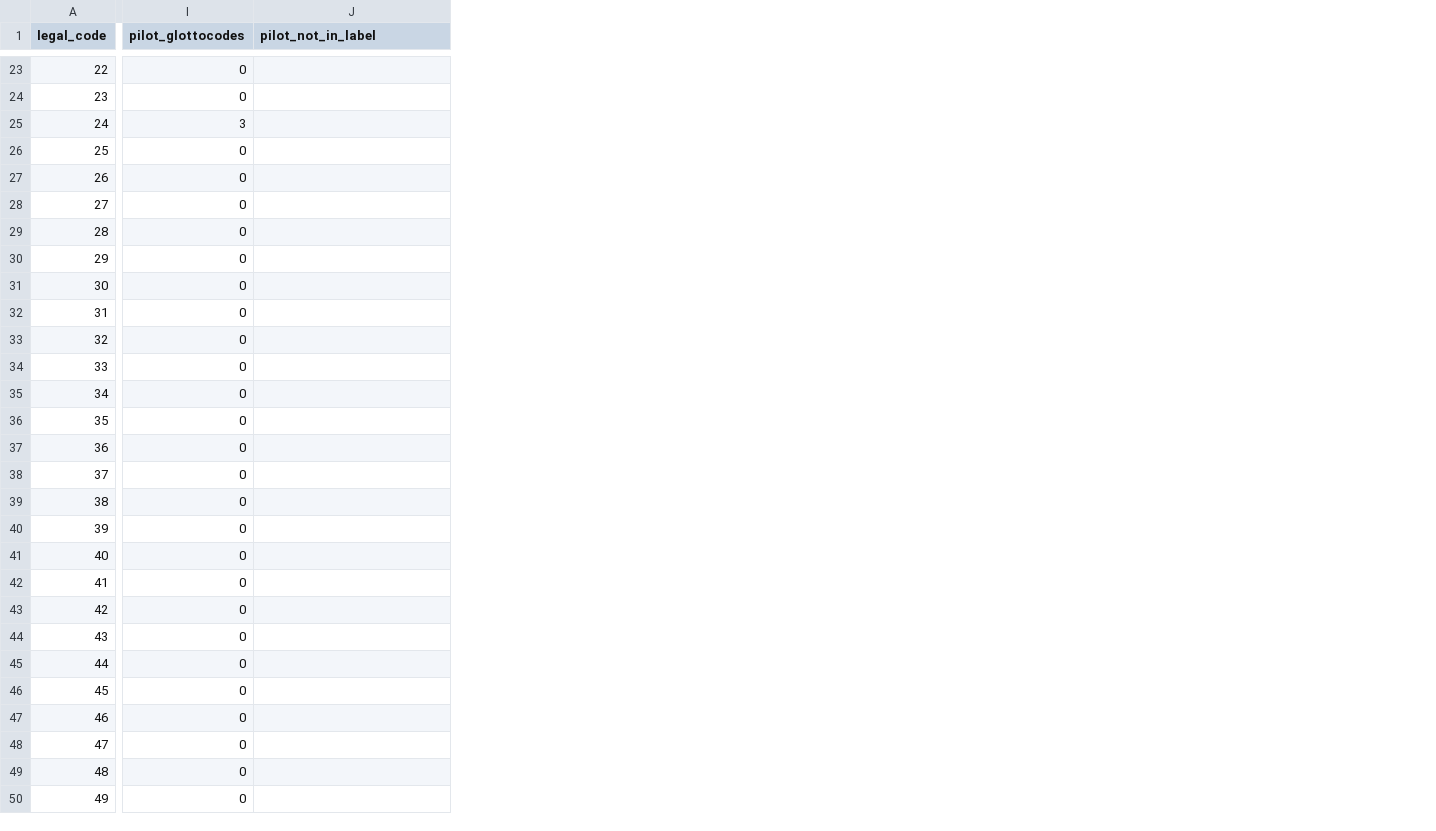
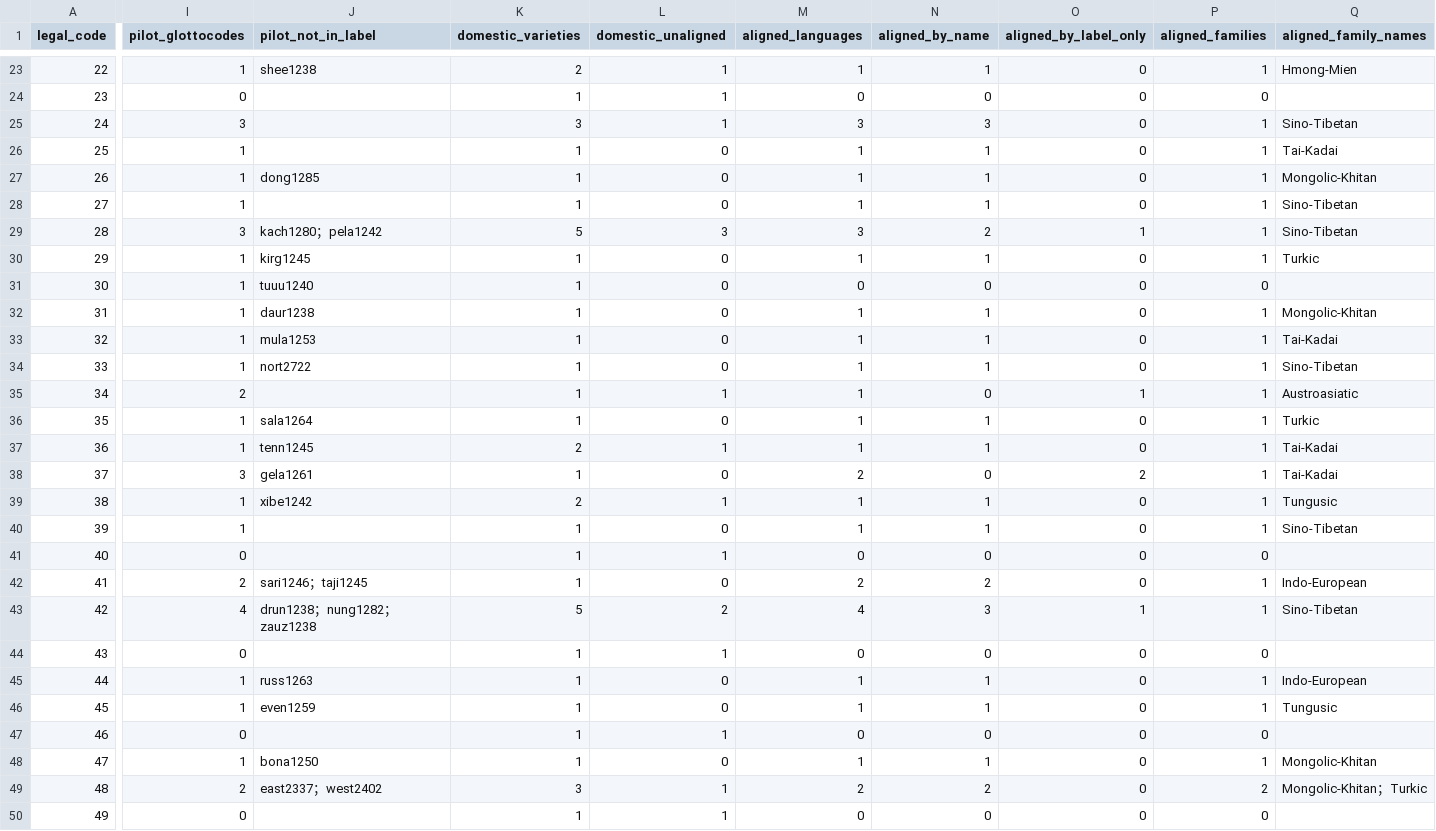
Before and after one commit to SamofPanini/Renew_56, a CSV file: outputs/indicators.csv, drawn as a sheet; only a part is shown, gaps mark what is left out; the diff covers the shown part only; the diff names each change by its address in the sheet, - before the commit and + after, or states it on an @@ line.

```diff
--- a/outputs/indicators.csv
+++ b/outputs/indicators.csv
+column K (domestic_varieties), rows 23-50: 2 | 1 | 3 | 1 | 1 | 1 | 5 | 1 | 1 | 1 | 1 | 1 | 1 | 1 | 2 | 1 | 2 | 1 | 1 | 1 | 5 | 1 | 1 | 1 | 1 | 1 | 3 | 1
+column L (domestic_unaligned), rows 23-50: 1 | 1 | 1 | 0 | 0 | 0 | 3 | 0 | 0 | 0 | 0 | 0 | 1 | 0 | 1 | 0 | 1 | 0 | 1 | 0 | 2 | 1 | 0 | 0 | 1 | 0 | 1 | 1
+column M (aligned_languages), rows 23-50: 1 | 0 | 3 | 1 | 1 | 1 | 3 | 1 | 0 | 1 | 1 | 1 | 1 | 1 | 1 | 2 | 1 | 1 | 0 | 2 | 4 | 0 | 1 | 1 | 0 | 1 | 2 | 0
+column N (aligned_by_name), rows 23-50: 1 | 0 | 3 | 1 | 1 | 1 | 2 | 1 | 0 | 1 | 1 | 1 | 0 | 1 | 1 | 0 | 1 | 1 | 0 | 2 | 3 | 0 | 1 | 1 | 0 | 1 | 2 | 0
+column O (aligned_by_label_only), rows 23-50: 0 | 0 | 0 | 0 | 0 | 0 | 1 | 0 | 0 | 0 | 0 | 0 | 1 | 0 | 0 | 2 | 0 | 0 | 0 | 0 | 1 | 0 | 0 | 0 | 0 | 0 | 0 | 0
+column P (aligned_families), rows 23-50: 1 | 0 | 1 | 1 | 1 | 1 | 1 | 1 | 0 | 1 | 1 | 1 | 1 | 1 | 1 | 1 | 1 | 1 | 0 | 1 | 1 | 0 | 1 | 1 | 0 | 1 | 2 | 0
+column Q (aligned_family_names), rows 23-49: Hmong-Mien |  | Sino-Tibetan | Tai-Kadai | Mongolic-Khitan | Sino-Tibetan | Sino-Tibetan | Turkic |  | Mongolic-Khitan | Tai-Kadai | Sino-Tibetan | Austroasiatic | Turkic | Tai-Kadai | Tai-Kadai | Tungusic | Sino-Tibetan |  | Indo-European | Sino-Tibetan |  | Indo-European | Tungusic |  | Mongolic-Khitan | Mongolic-Khitan；Turkic
-I23 (pilot_glottocodes): 0
+I23 (pilot_glottocodes): 1
-J23 (pilot_not_in_label): (empty)
+J23 (pilot_not_in_label): shee1238
-I26:I28 (pilot_glottocodes): 0
+I26:I28 (pilot_glottocodes): 1
-J27 (pilot_not_in_label): (empty)
+J27 (pilot_not_in_label): dong1285
-I29 (pilot_glottocodes): 0
+I29 (pilot_glottocodes): 3
-J29 (pilot_not_in_label): (empty)
+J29 (pilot_not_in_label): kach1280；pela1242
-I30:I34 (pilot_glottocodes): 0
+I30:I34 (pilot_glottocodes): 1
-J30 (pilot_not_in_label): (empty)
+J30 (pilot_not_in_label): kirg1245
-J31 (pilot_not_in_label): (empty)
+J31 (pilot_not_in_label): tuuu1240
-J32 (pilot_not_in_label): (empty)
+J32 (pilot_not_in_label): daur1238
-J33 (pilot_not_in_label): (empty)
+J33 (pilot_not_in_label): mula1253
-J34 (pilot_not_in_label): (empty)
+J34 (pilot_not_in_label): nort2722
-I35 (pilot_glottocodes): 0
+I35 (pilot_glottocodes): 2
-I36:I37 (pilot_glottocodes): 0
+I36:I37 (pilot_glottocodes): 1
-J36 (pilot_not_in_label): (empty)
+J36 (pilot_not_in_label): sala1264
-J37 (pilot_not_in_label): (empty)
+J37 (pilot_not_in_label): tenn1245
-I38 (pilot_glottocodes): 0
+I38 (pilot_glottocodes): 3
-J38 (pilot_not_in_label): (empty)
+J38 (pilot_not_in_label): gela1261
-I39:I40 (pilot_glottocodes): 0
+I39:I40 (pilot_glottocodes): 1
-J39 (pilot_not_in_label): (empty)
+J39 (pilot_not_in_label): xibe1242
-I42 (pilot_glottocodes): 0
+I42 (pilot_glottocodes): 2
-J42 (pilot_not_in_label): (empty)
+J42 (pilot_not_in_label): sari1246；taji1245
-I43 (pilot_glottocodes): 0
+I43 (pilot_glottocodes): 4
-J43 (pilot_not_in_label): (empty)
+J43 (pilot_not_in_label): drun1238；nung1282；zauz1238
-I45:I46 (pilot_glottocodes): 0
+I45:I46 (pilot_glottocodes): 1
-J45 (pilot_not_in_label): (empty)
+J45 (pilot_not_in_label): russ1263
-J46 (pilot_not_in_label): (empty)
+J46 (pilot_not_in_label): even1259
-I48 (pilot_glottocodes): 0
+I48 (pilot_glottocodes): 1
-J48 (pilot_not_in_label): (empty)
+J48 (pilot_not_in_label): bona1250
-I49 (pilot_glottocodes): 0
+I49 (pilot_glottocodes): 2
-J49 (pilot_not_in_label): (empty)
+J49 (pilot_not_in_label): east2337；west2402
```
Also changed, not shown: 4 added columns and 30 edited cells elsewhere in this file, 5 other files.
